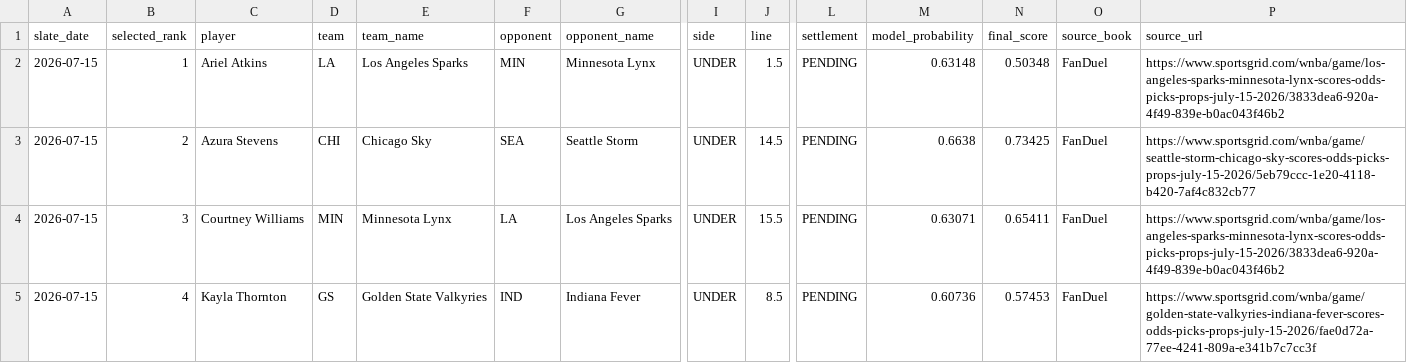
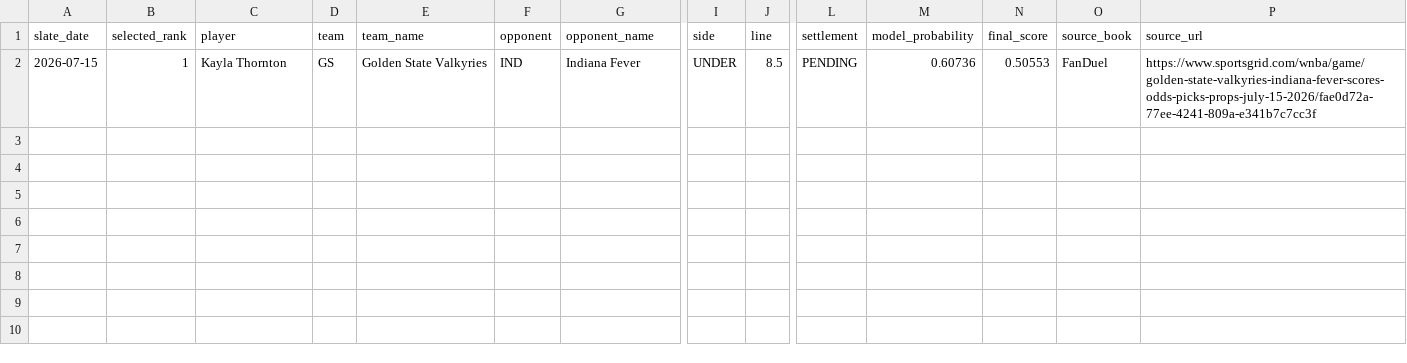
Before and after one commit to testqgw/SCP, a CSV file: wnba/output/current-settlement.csv, drawn as a sheet; only a part is shown, gaps mark what is left out; removed rows and columns are numbered as before the commit, all else as after; rows hold the shown columns only; the diff names each change by its address in the sheet, - before the commit and + after, or states it on an @@ line.

```diff
--- a/wnba/output/current-settlement.csv
+++ b/wnba/output/current-settlement.csv
-row 2: 2026-07-15 | 1 | Ariel Atkins | LA | Los Angeles Sparks | MIN | Minnesota Lynx | UNDER | 1.5 | PENDING | 0.63148 | 0.50348 | FanDuel | https://www.sportsgrid.com/wnba/game/los-angeles-sparks-minnesota-lynx-scores-odds-picks-props-july-15-2026/3833dea6-920a-4f49-839e-b0ac043f46b2
-row 3: 2026-07-15 | 2 | Azura Stevens | CHI | Chicago Sky | SEA | Seattle Storm | UNDER | 14.5 | PENDING | 0.6638 | 0.73425 | FanDuel | https://www.sportsgrid.com/wnba/game/seattle-storm-chicago-sky-scores-odds-picks-props-july-15-2026/5eb79ccc-1e20-4118-b420-7af4c832cb77
-row 4: 2026-07-15 | 3 | Courtney Williams | MIN | Minnesota Lynx | LA | Los Angeles Sparks | UNDER | 15.5 | PENDING | 0.63071 | 0.65411 | FanDuel | https://www.sportsgrid.com/wnba/game/los-angeles-sparks-minnesota-lynx-scores-odds-picks-props-july-15-2026/3833dea6-920a-4f49-839e-b0ac043f46b2
-B2 (selected_rank): 4
+B2 (selected_rank): 1
-N2 (final_score): 0.57453
+N2 (final_score): 0.50553
```
Also changed, not shown: wnba/data/current/sportsgrid_fanduel_board_2026-07-15.csv, wnba/output/current-card.csv, 5 other files.
